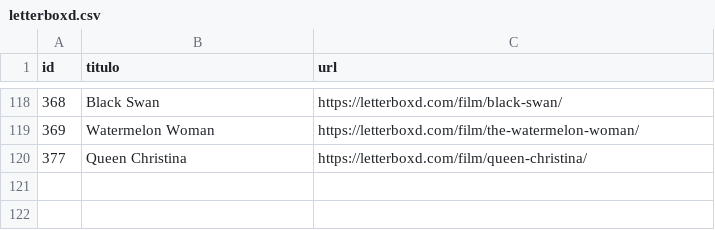
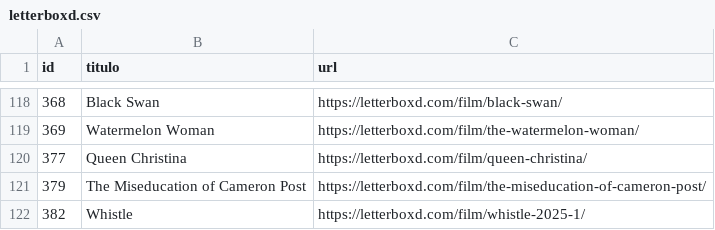
Before and after one commit to Chekerface/Safoteca, a CSV file: data/letterboxd.csv, drawn as a sheet; only a part is shown, gaps mark what is left out.

```diff
--- a/data/letterboxd.csv
+++ b/data/letterboxd.csv
@@ -120 +120,3 @@ id,titulo,url
 377,Queen Christina,https://letterboxd.com/film/queen-christina/
+379,The Miseducation of Cameron Post,https://letterboxd.com/film/the-miseducation-of-cameron-post/
+382,Whistle,https://letterboxd.com/film/whistle-2025-1/
```
Also changed, not shown: data/posters.csv, 2 other files.
